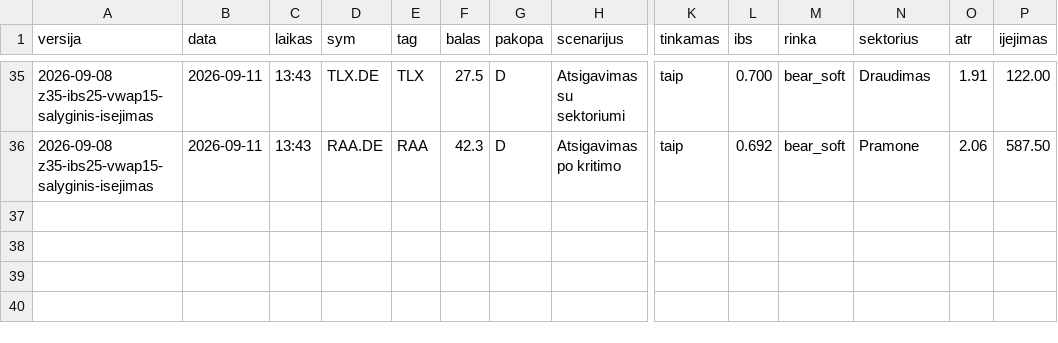
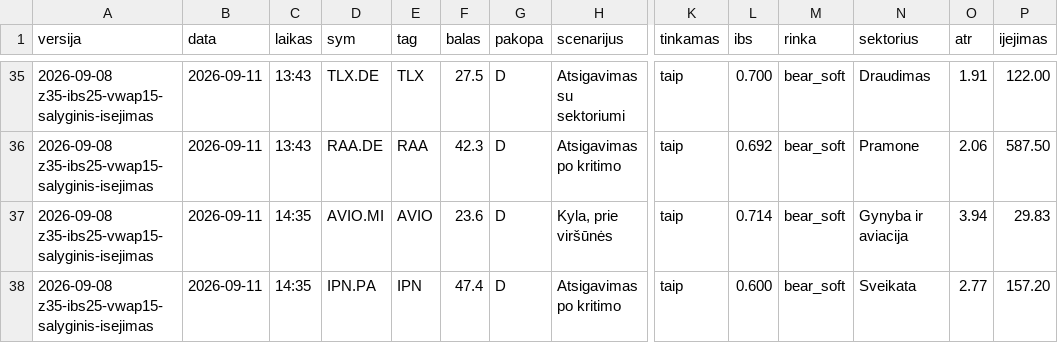
Before and after one commit to MantasBud/Dip-raiting, a CSV file: docs/zurnalas.csv, drawn as a sheet; only a part is shown, gaps mark what is left out; rows hold the shown columns only; the diff names each change by its address in the sheet, - before the commit and + after, or states it on an @@ line.

```diff
--- a/docs/zurnalas.csv
+++ b/docs/zurnalas.csv
+row 37: 2026-09-08 z35-ibs25-vwap15-salyginis-isejimas | 2026-09-11 | 14:35 | AVIO.MI | AVIO | 23.6 | D | Kyla, prie viršūnės | taip | 0.714 | bear_soft | Gynyba ir aviacija | 3.94 | 29.83
+row 38: 2026-09-08 z35-ibs25-vwap15-salyginis-isejimas | 2026-09-11 | 14:35 | IPN.PA | IPN | 47.4 | D | Atsigavimas po kritimo | taip | 0.600 | bear_soft | Sveikata | 2.77 | 157.20
```
Also changed, not shown: 2 other files.
